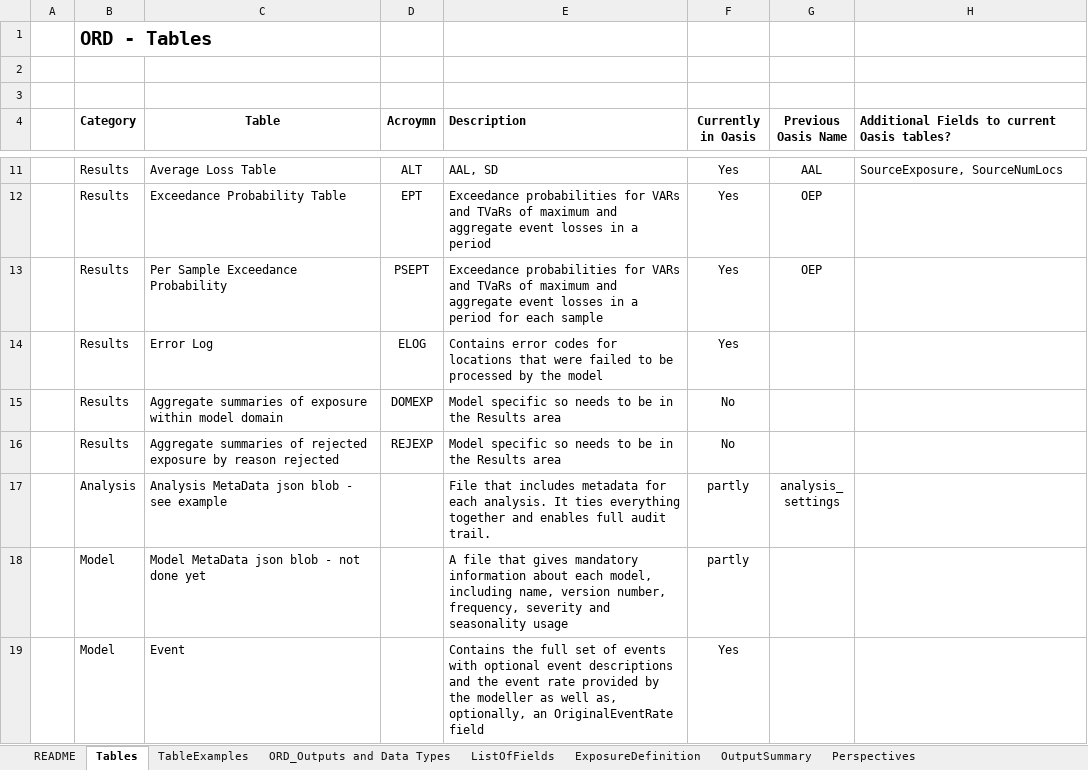
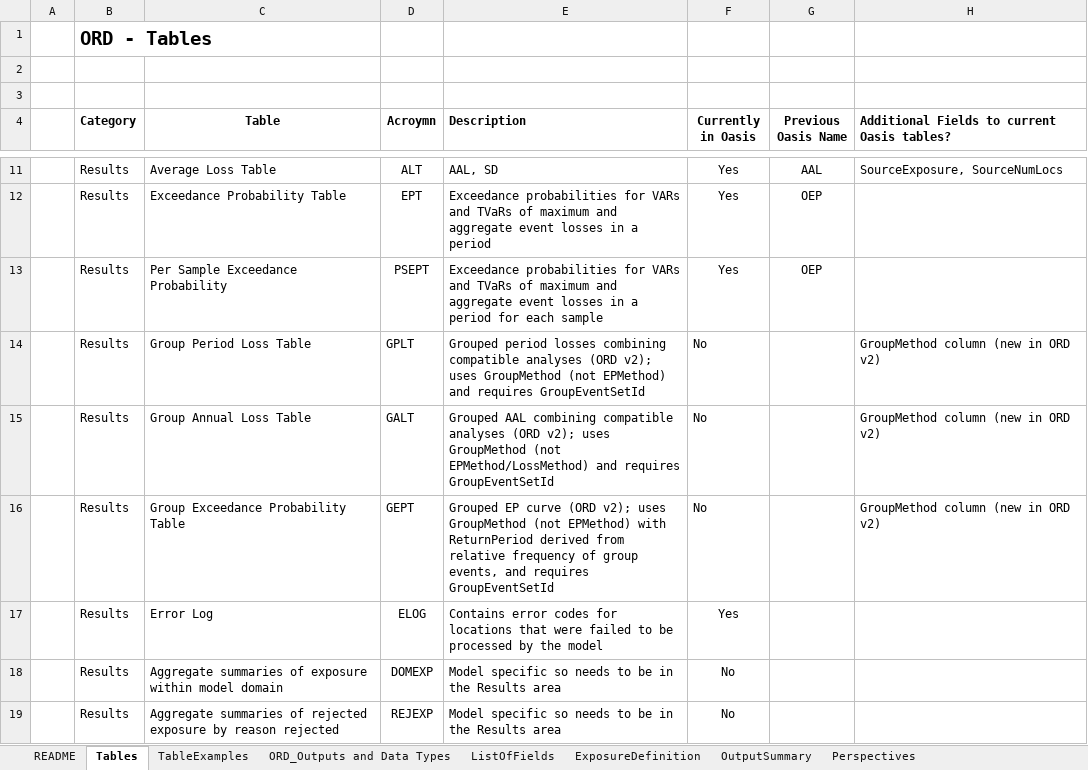
Before and after one commit to OasisLMF/ODS_OpenResultsData, an Excel workbook: Docs/ORD_Data_Spec.xlsx, sheet Tables, drawn as a sheet; only a part is shown, gaps mark what is left out; the shorter side is filled out with more unchanged rows; values as stored, in another font and other column widths than the file's, no borders; the diff names each change by its address in the sheet, - before the commit and + after, or states it on an @@ line.

```diff
--- a/Docs/ORD_Data_Spec.xlsx (sheet Tables)
+++ b/Docs/ORD_Data_Spec.xlsx (sheet Tables)
+row 14:  | Results | Group Period Loss Table | GPLT | Grouped period losses combining compatible analyses (ORD v2); uses GroupMethod (not EPMethod) and requires GroupEventSetId | No |  | GroupMethod column (new in ORD v2)
+row 15:  | Results | Group Annual Loss Table | GALT | Grouped AAL combining compatible analyses (ORD v2); uses GroupMethod (not EPMethod/LossMethod) and requires GroupEventSetId | No |  | GroupMethod column (new in ORD v2)
+row 16:  | Results | Group Exceedance Probability Table | GEPT | Grouped EP curve (ORD v2); uses GroupMethod (not EPMethod) with ReturnPeriod derived from relative frequency of group events, and requires GroupEventSetId | No |  | GroupMethod column (new in ORD v2)
```
Also changed, not shown: sheet ListOfFields, sheet TableExamples, sheet ORD_Outputs and Data Types, sheet Perspectives.
